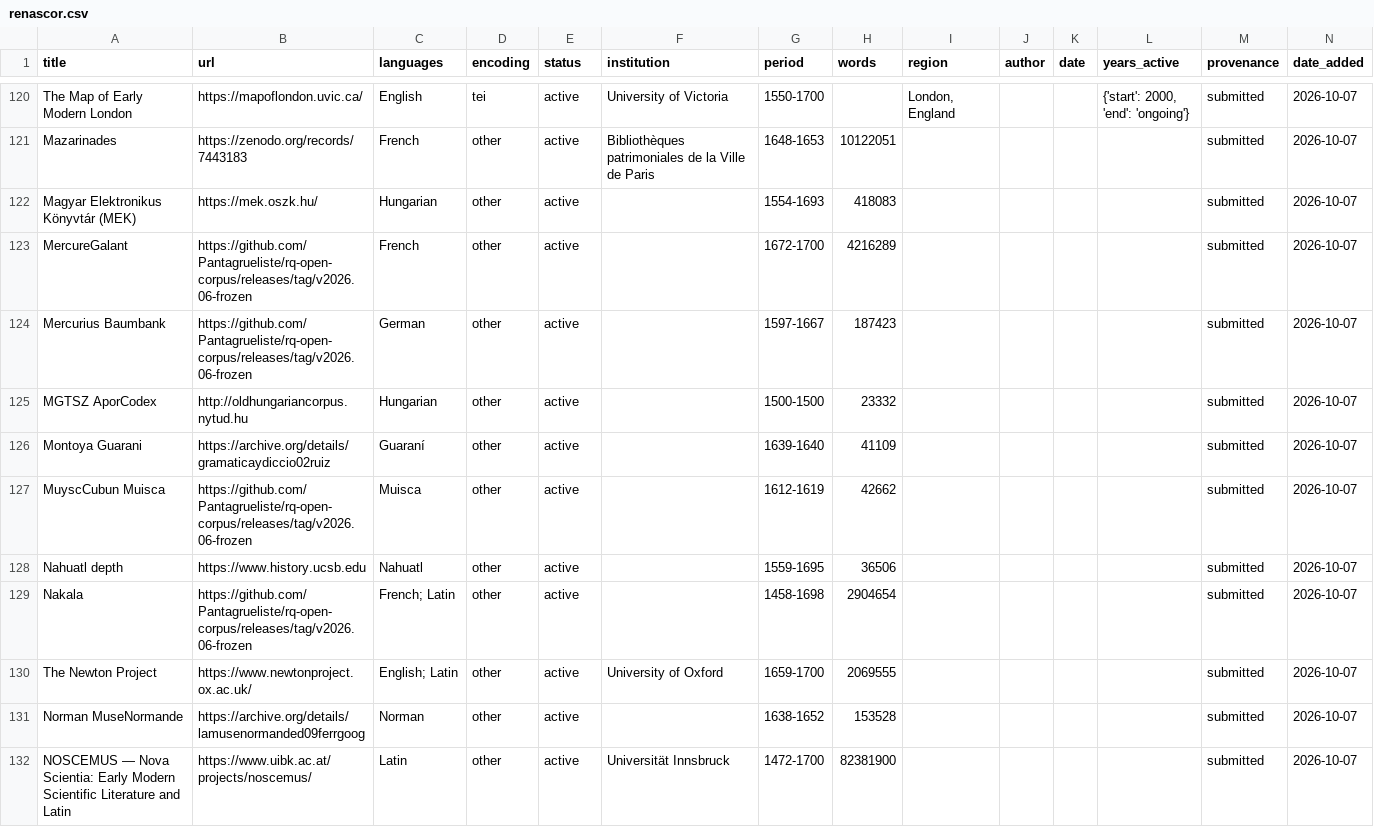
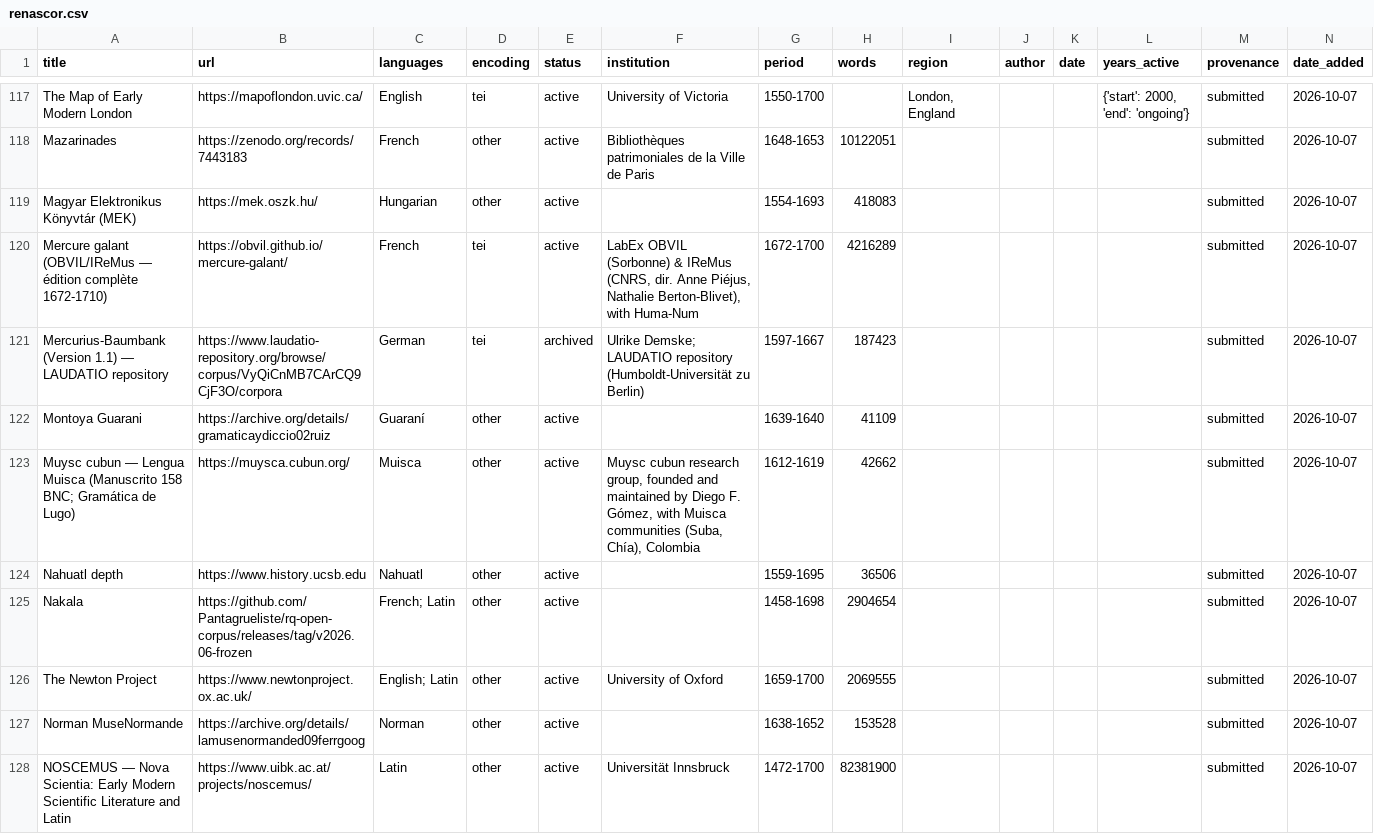
Before and after one commit to Pantagrueliste/renascor, a CSV file: docs/renascor.csv, drawn as a sheet; only a part is shown, gaps mark what is left out; the diff covers the shown part only.

```diff
--- a/docs/renascor.csv
+++ b/docs/renascor.csv
@@ -122,7 +119,6 @@ Mazarinades,https://zenodo.org/records/7443183,French,other,active,Bibliothèque
 Magyar Elektronikus Könyvtár (MEK),https://mek.oszk.hu/,Hungarian,other,active,,1554-1693,418083,,,,,submitted,2026-10-07
-MercureGalant,https://github.com/Pantagrueliste/rq-open-corpus/releases/tag/v2026.06-frozen,French,other,active,,1672-1700,4216289,,,,,submitted,2026-10-07
-Mercurius Baumbank,https://github.com/Pantagrueliste/rq-open-corpus/releases/tag/v2026.06-frozen,German,other,active,,1597-1667,187423,,,,,submitted,2026-10-07
-MGTSZ AporCodex,http://oldhungariancorpus.nytud.hu,Hungarian,other,active,,1500-1500,23332,,,,,submitted,2026-10-07
+Mercure galant (OBVIL/IReMus — édition complète 1672-1710),https://obvil.github.io/mercure-galant/,French,tei,active,"LabEx OBVIL (Sorbonne) & IReMus (CNRS, dir. Anne Piéjus, Nathalie Berton-Blivet), with Huma-Num",1672-1700,4216289,,,,,submitted,2026-10-07
+Mercurius-Baumbank (Version 1.1) — LAUDATIO repository,https://www.laudatio-repository.org/browse/corpus/VyQiCnMB7CArCQ9CjF3O/corpora,German,tei,archived,Ulrike Demske; LAUDATIO repository (Humboldt-Universität zu Berlin),1597-1667,187423,,,,,submitted,2026-10-07
 Montoya Guarani,https://archive.org/details/gramaticaydiccio02ruiz,Guaraní,other,active,,1639-1640,41109,,,,,submitted,2026-10-07
-MuyscCubun Muisca,https://github.com/Pantagrueliste/rq-open-corpus/releases/tag/v2026.06-frozen,Muisca,other,active,,1612-1619,42662,,,,,submitted,2026-10-07
+Muysc cubun — Lengua Muisca (Manuscrito 158 BNC; Gramática de Lugo),https://muysca.cubun.org/,Muisca,other,active,"Muysc cubun research group, founded and maintained by Diego F. Gómez, with Muisca communities (Suba, Chía), Colombia",1612-1619,42662,,,,,submitted,2026-10-07
 Nahuatl depth,https://www.history.ucsb.edu,Nahuatl,other,active,,1559-1695,36506,,,,,submitted,2026-10-07
```
Also changed, not shown: 1 added row, 3 removed rows and 55 edited cells elsewhere in this file, 26 other files.
